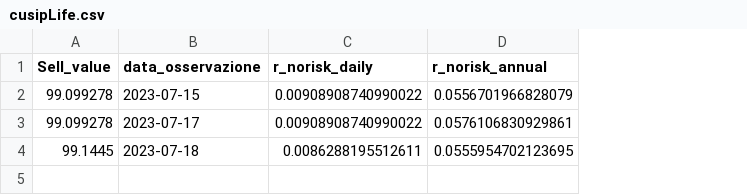
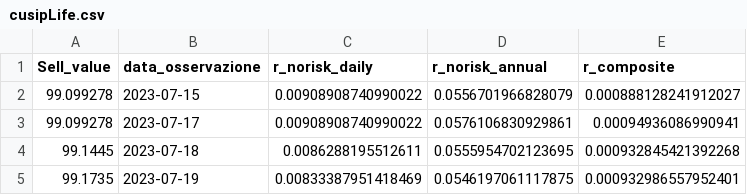
Before and after one commit to simonefesta/MF_DowJonesIndex, a CSV file: DowJones/fedinvest/cusipLife.csv, drawn as a sheet; the diff names each change by its address in the sheet, - before the commit and + after, or states it on an @@ line.

```diff
--- a/DowJones/fedinvest/cusipLife.csv
+++ b/DowJones/fedinvest/cusipLife.csv
+column E (r_composite), rows 2-4: 0.000888128241912027 | 0.00094936086990941 | 0.000932845421392268
+row 5: 99.1735 | 2023-07-19 | 0.00833387951418469 | 0.0546197061117875 | 0.000932986557952401
```
Also changed, not shown: DowJones/options/StrikeStory.csv, 6 other files.
